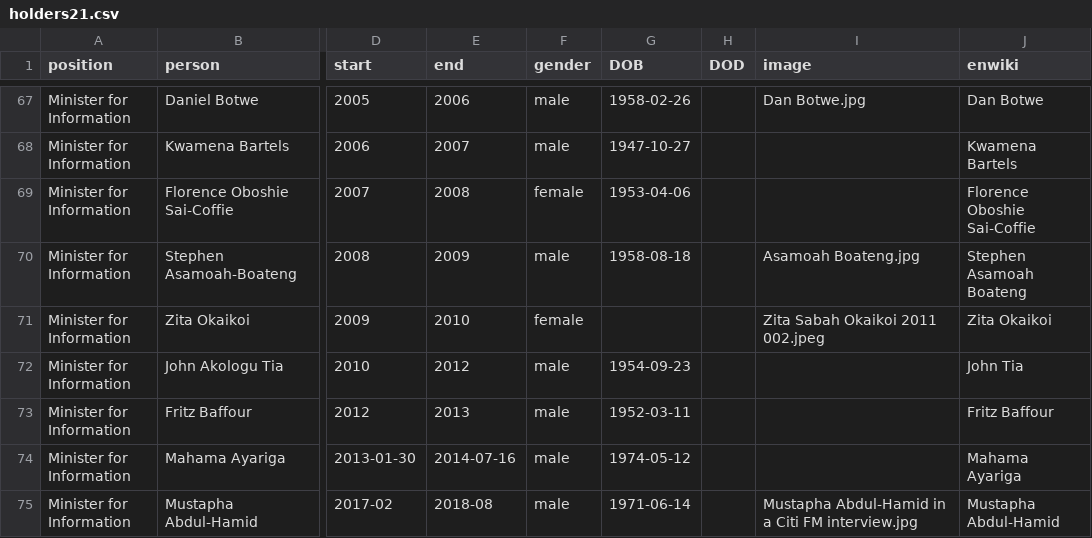
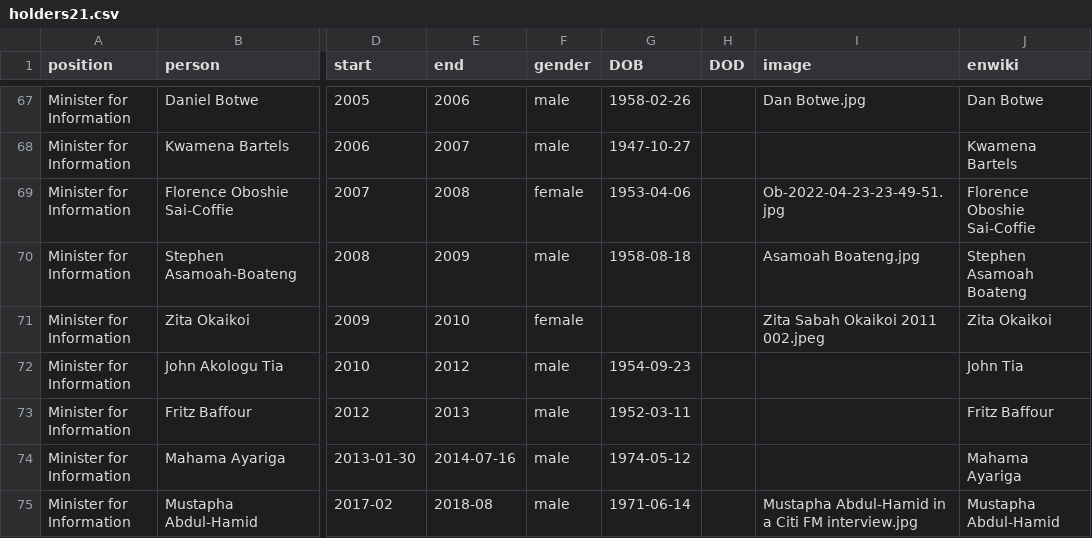
Before and after one commit to every-politician-scrapers/ghana-ministers, a CSV file: html/holders21.csv, drawn as a sheet; only a part is shown, gaps mark what is left out; the diff names each change by its address in the sheet, - before the commit and + after, or states it on an @@ line.

Commit message:
PCB update

```diff
--- a/html/holders21.csv
+++ b/html/holders21.csv
-I69 (image): (empty)
+I69 (image): Ob-2022-04-23-23-49-51.jpg
```
